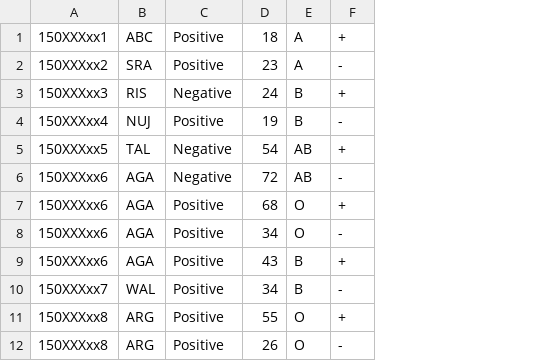
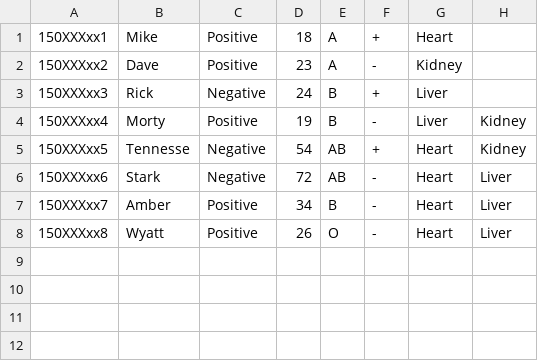
Before and after one commit to ShikharJ/Organ-Exchange, a CSV file: static/patients.csv, drawn as a sheet; removed rows and columns are numbered as before the commit, all else as after; the diff names each change by its address in the sheet, - before the commit and + after, or states it on an @@ line.

```diff
--- a/static/patients.csv
+++ b/static/patients.csv
-column B, rows 1-6: ABC | SRA | RIS | NUJ | TAL | AGA; row 10: WAL; row 12: ARG
+column B, rows 1-8: Mike | Dave | Rick | Morty | Tennesse | Stark | Amber | Wyatt
+column G, rows 1-8: Heart | Kidney | Liver | Liver | Heart | Heart | Heart | Heart
+column H, rows 4-8: Kidney | Kidney | Liver | Liver | Liver
-row 7: 150XXXxx6 | AGA | Positive | 68 | O | +
-row 8: 150XXXxx6 | AGA | Positive | 34 | O | -
-row 9: 150XXXxx6 | AGA | Positive | 43 | B | +
-row 11: 150XXXxx8 | ARG | Positive | 55 | O | +
```
Also changed, not shown: 3 other files.
